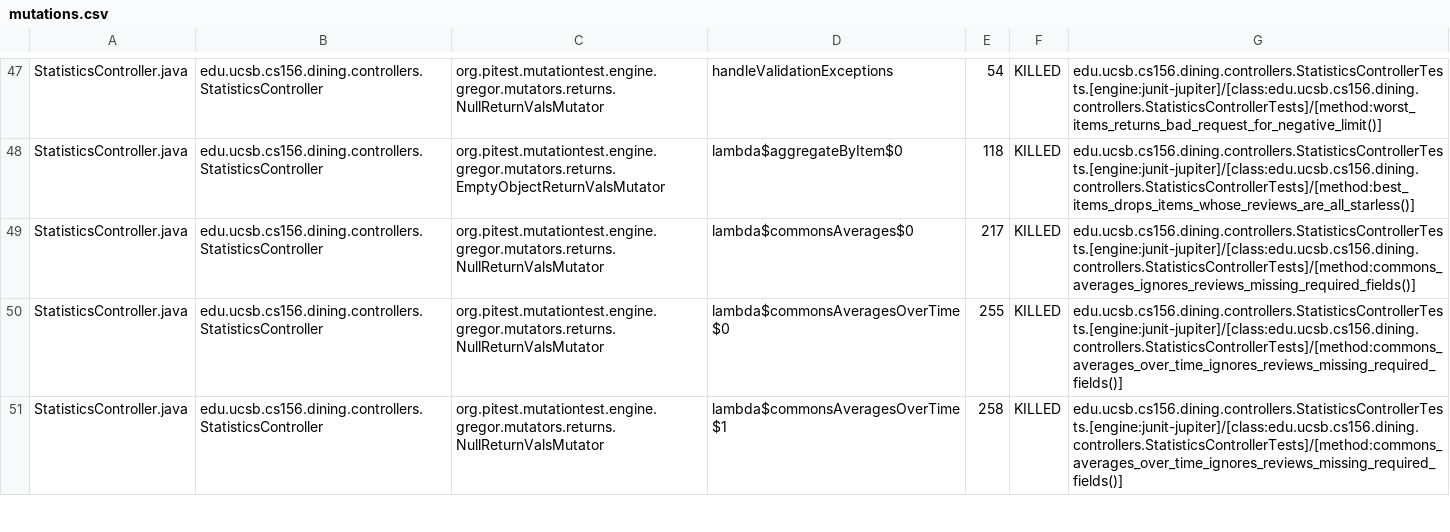
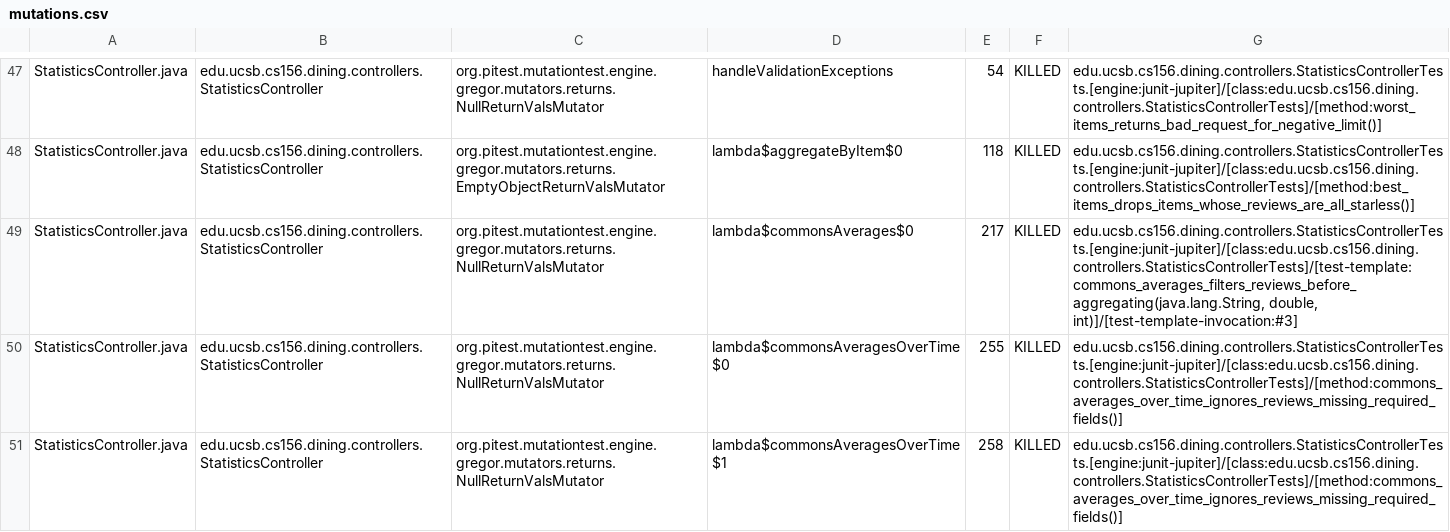
Before and after one commit to ucsb-cs156-f26/proj-dining-f26-08, a CSV file: prs/37/pitest/mutations.csv, drawn as a sheet; only a part is shown, gaps mark what is left out; the diff covers the shown part only.

Commit message:
Deploying to gh-pages from @ ucsb-cs156-f26/proj-dining-f26-08@9ab9c33e1cda9d54136af080c50746cbc972f290 🚀

```diff
--- a/prs/37/pitest/mutations.csv
+++ b/prs/37/pitest/mutations.csv
@@ -48,3 +48,3 @@ StatisticsController.java,edu.ucsb.cs156.dining.controllers.StatisticsController
 StatisticsController.java,edu.ucsb.cs156.dining.controllers.StatisticsController,org.pitest.mutationtest.engine.gregor.mutators.returns.EmptyObjectReturnValsMutator,lambda$aggregateByItem$0,118,KILLED,edu.ucsb.cs156.dining.controllers.StatisticsControllerTests.[engine:junit-jupiter]/[class:edu.ucsb.cs156.dining.controllers.StatisticsControllerTests]/[method:best_items_drops_items_whose_reviews_are_all_starless()]
-StatisticsController.java,edu.ucsb.cs156.dining.controllers.StatisticsController,org.pitest.mutationtest.engine.gregor.mutators.returns.NullReturnValsMutator,lambda$commonsAverages$0,217,KILLED,edu.ucsb.cs156.dining.controllers.StatisticsControllerTests.[engine:junit-jupiter]/[class:edu.ucsb.cs156.dining.controllers.StatisticsControllerTests]/[method:commons_averages_ignores_reviews_missing_required_fields()]
+StatisticsController.java,edu.ucsb.cs156.dining.controllers.StatisticsController,org.pitest.mutationtest.engine.gregor.mutators.returns.NullReturnValsMutator,lambda$commonsAverages$0,217,KILLED,"edu.ucsb.cs156.dining.controllers.StatisticsControllerTests.[engine:junit-jupiter]/[class:edu.ucsb.cs156.dining.controllers.StatisticsControllerTests]/[test-template:commons_averages_filters_reviews_before_aggregating(java.lang.String, double, int)]/[test-template-invocation:#3]"
 StatisticsController.java,edu.ucsb.cs156.dining.controllers.StatisticsController,org.pitest.mutationtest.engine.gregor.mutators.returns.NullReturnValsMutator,lambda$commonsAveragesOverTime$0,255,KILLED,edu.ucsb.cs156.dining.controllers.StatisticsControllerTests.[engine:junit-jupiter]/[class:edu.ucsb.cs156.dining.controllers.StatisticsControllerTests]/[method:commons_averages_over_time_ignores_reviews_missing_required_fields()]
```
Also changed, not shown: 1 added row, 1 removed row and 40 edited cells elsewhere in this file, 27 other files.
